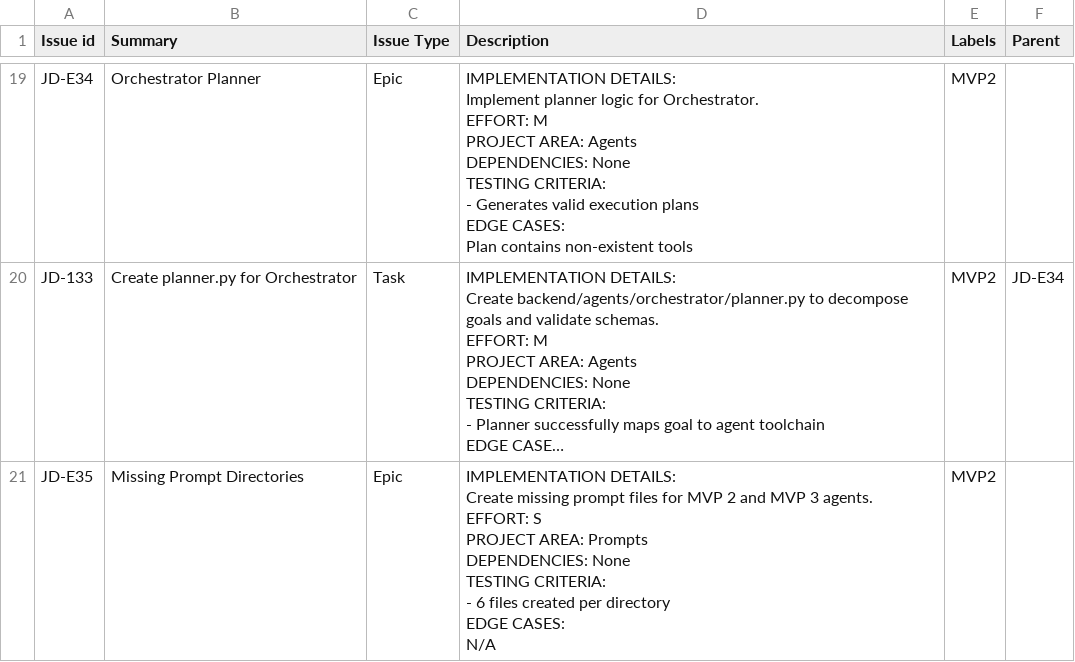
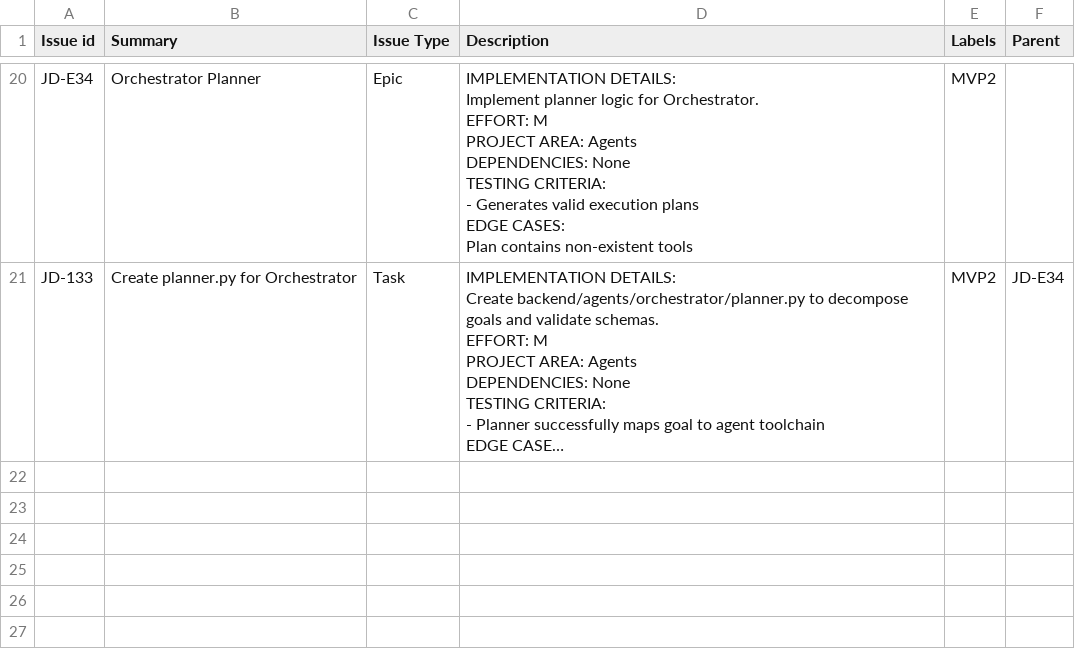
Before and after one commit to qasirdev/job-discovery, a CSV file: docs/jira-tickets/jd-mvp2.8.csv, drawn as a sheet; only a part is shown, gaps mark what is left out; long unchanged cells end in …; removed rows and columns are numbered as before the commit, all else as after; ↵ is a line break in a cell; the diff covers the shown part only; the diff names each change by its address in the sheet, - before the commit and + after, or states it on an @@ line.

```diff
--- a/docs/jira-tickets/jd-mvp2.8.csv
+++ b/docs/jira-tickets/jd-mvp2.8.csv
-row 21: JD-E35 | Missing Prompt Directories | Epic | IMPLEMENTATION DETAILS: ↵ Create missing prompt files for MVP 2 and MVP 3 agents. ↵ EFFORT: S ↵ PROJECT AREA: Prompts ↵ DEPENDENCIES: None ↵ TESTING CRITERIA: ↵ - 6 files created per directory ↵ EDGE CASES: ↵ N/A | MVP2
```
Also changed, not shown: 1 added row and 1 removed row elsewhere in this file, docs/jira-tickets/jd-mvp2.4.csv, docs/jira-tickets/jd-mvp2.6.csv, 31 other files.
